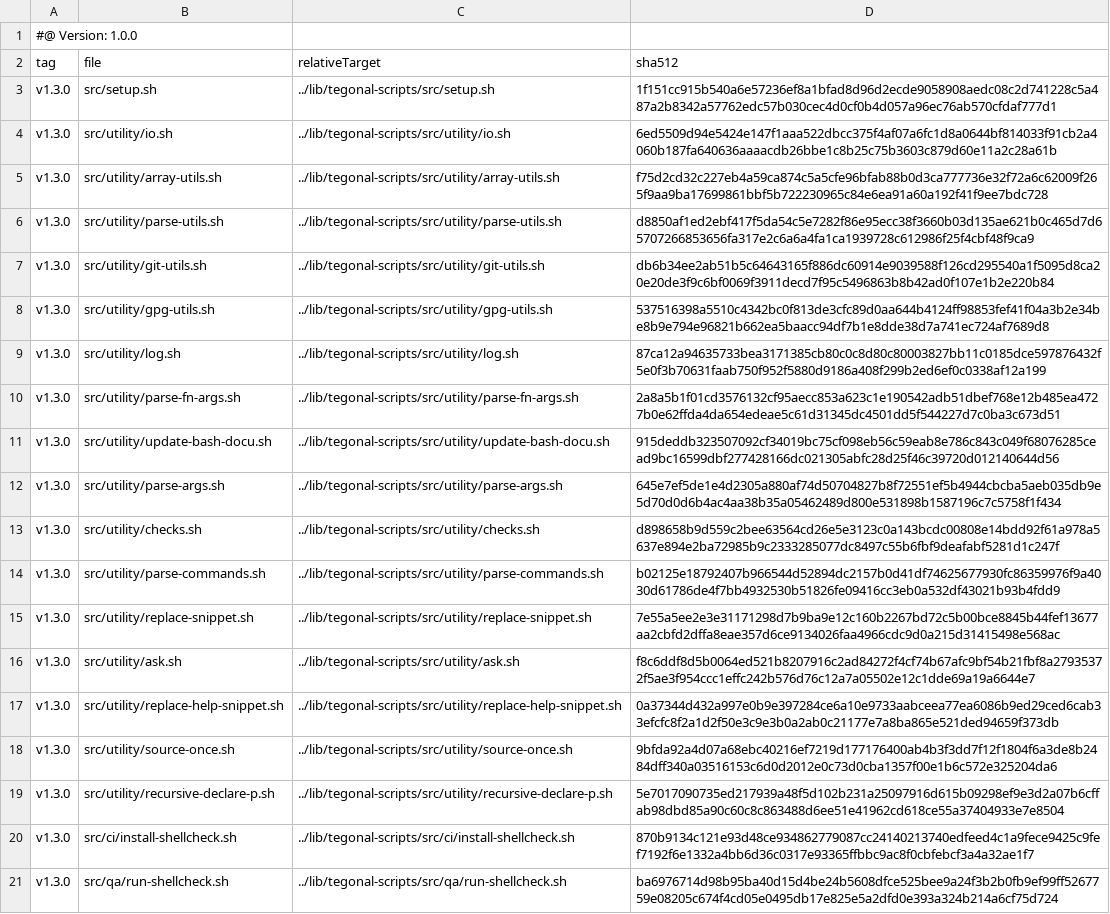
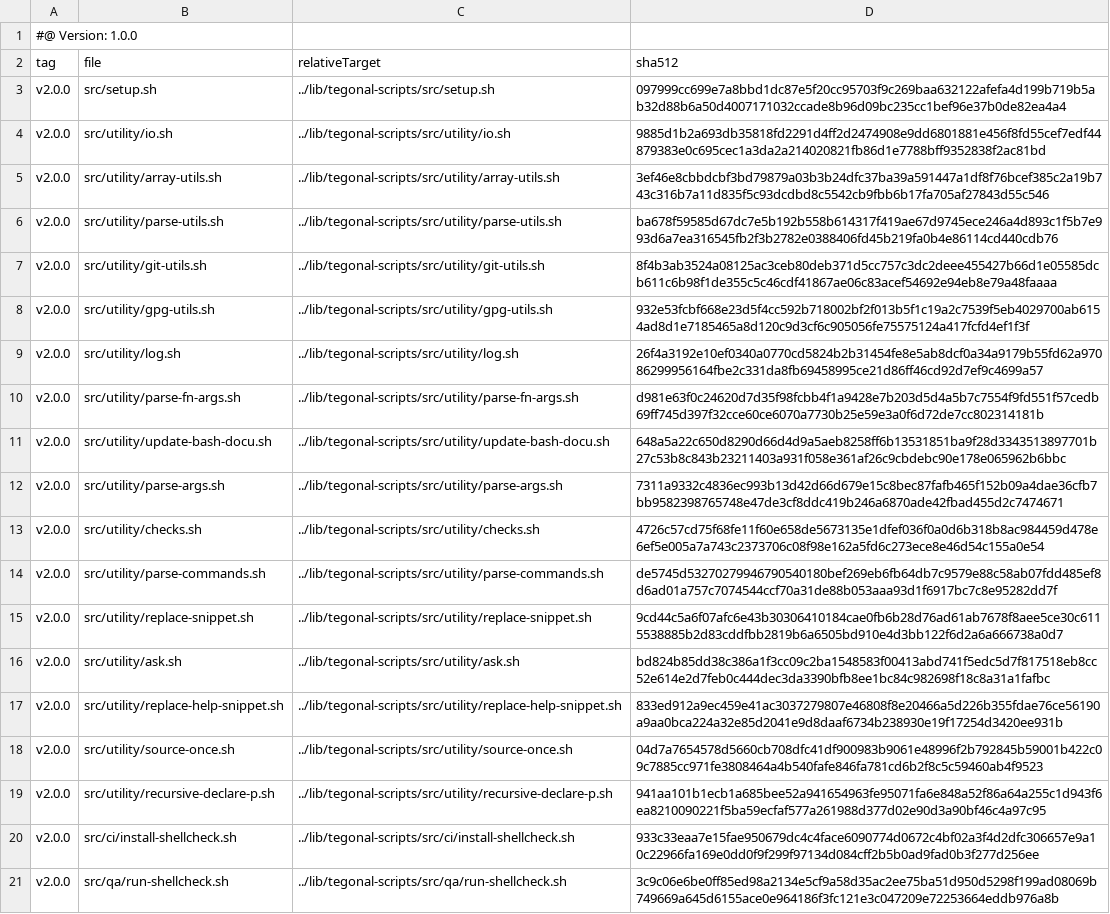
Before and after one commit to tegonal/scala-commons, a TSV file: .gt/remotes/tegonal-scripts/pulled.tsv, drawn as a sheet; the diff names each change by its address in the sheet, - before the commit and + after, or states it on an @@ line.

Commit message:
update files pulled via gt

```diff
--- a/.gt/remotes/tegonal-scripts/pulled.tsv
+++ b/.gt/remotes/tegonal-scripts/pulled.tsv
-A3:A21 (tag): v1.3.0
+A3:A21 (tag): v2.0.0
-D3 (sha512): 1f151cc915b540a6e57236ef8a1bfad8d96d2ecde9058908aedc08c2d741228c5a487a2b8342a57762edc57b030cec4d0cf0b4d057a96ec76ab570cfdaf777d1
+D3 (sha512): 097999cc699e7a8bbd1dc87e5f20cc95703f9c269baa632122afefa4d199b719b5ab32d88b6a50d4007171032ccade8b96d09bc235cc1bef96e37b0de82ea4a4
-D4 (sha512): 6ed5509d94e5424e147f1aaa522dbcc375f4af07a6fc1d8a0644bf814033f91cb2a4060b187fa640636aaaacdb26bbe1c8b25c75b3603c879d60e11a2c28a61b
+D4 (sha512): 9885d1b2a693db35818fd2291d4ff2d2474908e9dd6801881e456f8fd55cef7edf44879383e0c695cec1a3da2a214020821fb86d1e7788bff9352838f2ac81bd
-D5 (sha512): f75d2cd32c227eb4a59ca874c5a5cfe96bfab88b0d3ca777736e32f72a6c62009f265f9aa9ba17699861bbf5b722230965c84e6ea91a60a192f41f9ee7bdc728
+D5 (sha512): 3ef46e8cbbdcbf3bd79879a03b3b24dfc37ba39a591447a1df8f76bcef385c2a19b743c316b7a11d835f5c93dcdbd8c5542cb9fbb6b17fa705af27843d55c546
-D6 (sha512): d8850af1ed2ebf417f5da54c5e7282f86e95ecc38f3660b03d135ae621b0c465d7d65707266853656fa317e2c6a6a4fa1ca1939728c612986f25f4cbf48f9ca9
+D6 (sha512): ba678f59585d67dc7e5b192b558b614317f419ae67d9745ece246a4d893c1f5b7e993d6a7ea316545fb2f3b2782e0388406fd45b219fa0b4e86114cd440cdb76
-D7 (sha512): db6b34ee2ab51b5c64643165f886dc60914e9039588f126cd295540a1f5095d8ca20e20de3f9c6bf0069f3911decd7f95c5496863b8b42ad0f107e1b2e220b84
+D7 (sha512): 8f4b3ab3524a08125ac3ceb80deb371d5cc757c3dc2deee455427b66d1e05585dcb611c6b98f1de355c5c46cdf41867ae06c83acef54692e94eb8e79a48faaaa
-D8 (sha512): 537516398a5510c4342bc0f813de3cfc89d0aa644b4124ff98853fef41f04a3b2e34be8b9e794e96821b662ea5baacc94df7b1e8dde38d7a741ec724af7689d8
+D8 (sha512): 932e53fcbf668e23d5f4cc592b718002bf2f013b5f1c19a2c7539f5eb4029700ab6154ad8d1e7185465a8d120c9d3cf6c905056fe75575124a417fcfd4ef1f3f
-D9 (sha512): 87ca12a94635733bea3171385cb80c0c8d80c80003827bb11c0185dce597876432f5e0f3b70631faab750f952f5880d9186a408f299b2ed6ef0c0338af12a199
+D9 (sha512): 26f4a3192e10ef0340a0770cd5824b2b31454fe8e5ab8dcf0a34a9179b55fd62a97086299956164fbe2c331da8fb69458995ce21d86ff46cd92d7ef9c4699a57
-D10 (sha512): 2a8a5b1f01cd3576132cf95aecc853a623c1e190542adb51dbef768e12b485ea4727b0e62ffda4da654edeae5c61d31345dc4501dd5f544227d7c0ba3c673d51
+D10 (sha512): d981e63f0c24620d7d35f98fcbb4f1a9428e7b203d5d4a5b7c7554f9fd551f57cedb69ff745d397f32cce60ce6070a7730b25e59e3a0f6d72de7cc802314181b
-D11 (sha512): 915deddb323507092cf34019bc75cf098eb56c59eab8e786c843c049f68076285cead9bc16599dbf277428166dc021305abfc28d25f46c39720d012140644d56
+D11 (sha512): 648a5a22c650d8290d66d4d9a5aeb8258ff6b13531851ba9f28d3343513897701b27c53b8c843b23211403a931f058e361af26c9cbdebc90e178e065962b6bbc
-D12 (sha512): 645e7ef5de1e4d2305a880af74d50704827b8f72551ef5b4944cbcba5aeb035db9e5d70d0d6b4ac4aa38b35a05462489d800e531898b1587196c7c5758f1f434
+D12 (sha512): 7311a9332c4836ec993b13d42d66d679e15c8bec87fafb465f152b09a4dae36cfb7bb9582398765748e47de3cf8ddc419b246a6870ade42fbad455d2c7474671
-D13 (sha512): d898658b9d559c2bee63564cd26e5e3123c0a143bcdc00808e14bdd92f61a978a5637e894e2ba72985b9c2333285077dc8497c55b6fbf9deafabf5281d1c247f
+D13 (sha512): 4726c57cd75f68fe11f60e658de5673135e1dfef036f0a0d6b318b8ac984459d478e6ef5e005a7a743c2373706c08f98e162a5fd6c273ece8e46d54c155a0e54
-D14 (sha512): b02125e18792407b966544d52894dc2157b0d41df74625677930fc86359976f9a4030d61786de4f7bb4932530b51826fe09416cc3eb0a532df43021b93b4fdd9
+D14 (sha512): de5745d53270279946790540180bef269eb6fb64db7c9579e88c58ab07fdd485ef8d6ad01a757c7074544ccf70a31de88b053aaa93d1f6917bc7c8e95282dd7f
-D15 (sha512): 7e55a5ee2e3e31171298d7b9ba9e12c160b2267bd72c5b00bce8845b44fef13677aa2cbfd2dffa8eae357d6ce9134026faa4966cdc9d0a215d31415498e568ac
+D15 (sha512): 9cd44c5a6f07afc6e43b30306410184cae0fb6b28d76ad61ab7678f8aee5ce30c6115538885b2d83cddfbb2819b6a6505bd910e4d3bb122f6d2a6a666738a0d7
-D16 (sha512): f8c6ddf8d5b0064ed521b8207916c2ad84272f4cf74b67afc9bf54b21fbf8a27935372f5ae3f954ccc1effc242b576d76c12a7a05502e12c1dde69a19a6644e7
+D16 (sha512): bd824b85dd38c386a1f3cc09c2ba1548583f00413abd741f5edc5d7f817518eb8cc52e614e2d7feb0c444dec3da3390bfb8ee1bc84c982698f18c8a31a1fafbc
-D17 (sha512): 0a37344d432a997e0b9e397284ce6a10e9733aabceea77ea6086b9ed29ced6cab33efcfc8f2a1d2f50e3c9e3b0a2ab0c21177e7a8ba865e521ded94659f373db
+D17 (sha512): 833ed912a9ec459e41ac3037279807e46808f8e20466a5d226b355fdae76ce56190a9aa0bca224a32e85d2041e9d8daaf6734b238930e19f17254d3420ee931b
-D18 (sha512): 9bfda92a4d07a68ebc40216ef7219d177176400ab4b3f3dd7f12f1804f6a3de8b2484dff340a03516153c6d0d2012e0c73d0cba1357f00e1b6c572e325204da6
+D18 (sha512): 04d7a7654578d5660cb708dfc41df900983b9061e48996f2b792845b59001b422c09c7885cc971fe3808464a4b540fafe846fa781cd6b2f8c5c59460ab4f9523
-D19 (sha512): 5e7017090735ed217939a48f5d102b231a25097916d615b09298ef9e3d2a07b6cffab98dbd85a90c60c8c863488d6ee51e41962cd618ce55a37404933e7e8504
+D19 (sha512): 941aa101b1ecb1a685bee52a941654963fe95071fa6e848a52f86a64a255c1d943f6ea8210090221f5ba59ecfaf577a261988d377d02e90d3a90bf46c4a97c95
-D20 (sha512): 870b9134c121e93d48ce934862779087cc24140213740edfeed4c1a9fece9425c9fef7192f6e1332a4bb6d36c0317e93365ffbbc9ac8f0cbfebcf3a4a32ae1f7
+D20 (sha512): 933c33eaa7e15fae950679dc4c4face6090774d0672c4bf02a3f4d2dfc306657e9a10c22966fa169e0dd0f9f299f97134d084cff2b5b0ad9fad0b3f277d256ee
-D21 (sha512): ba6976714d98b95ba40d15d4be24b5608dfce525bee9a24f3b2b0fb9ef99ff5267759e08205c674f4cd05e0495db17e825e5a2dfd0e393a324b214a6cf75d724
+D21 (sha512): 3c9c06e6be0ff85ed98a2134e5cf9a58d35ac2ee75ba51d950d5298f199ad08069b749669a645d6155ace0e964186f3fc121e3c047209e72253664eddb976a8b
```
Also changed, not shown: 19 other files.
